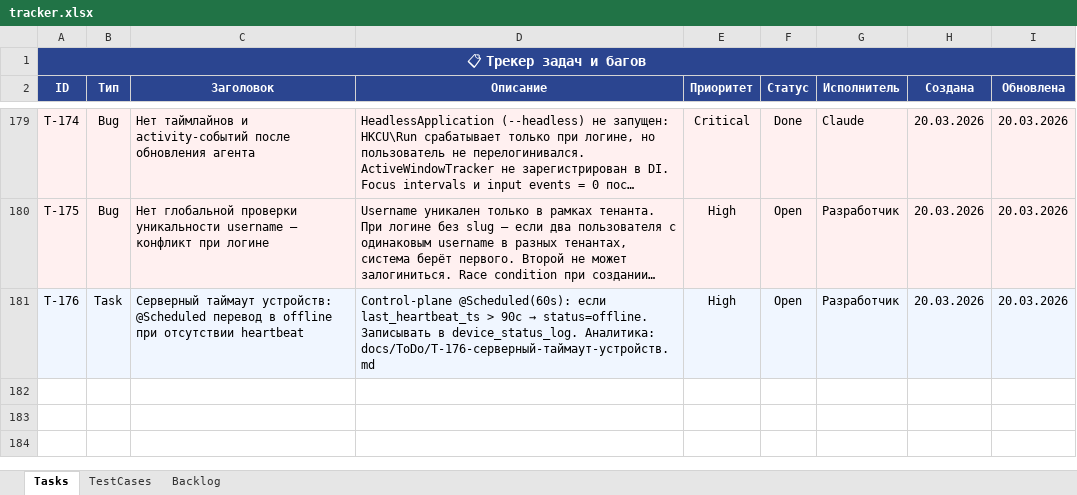
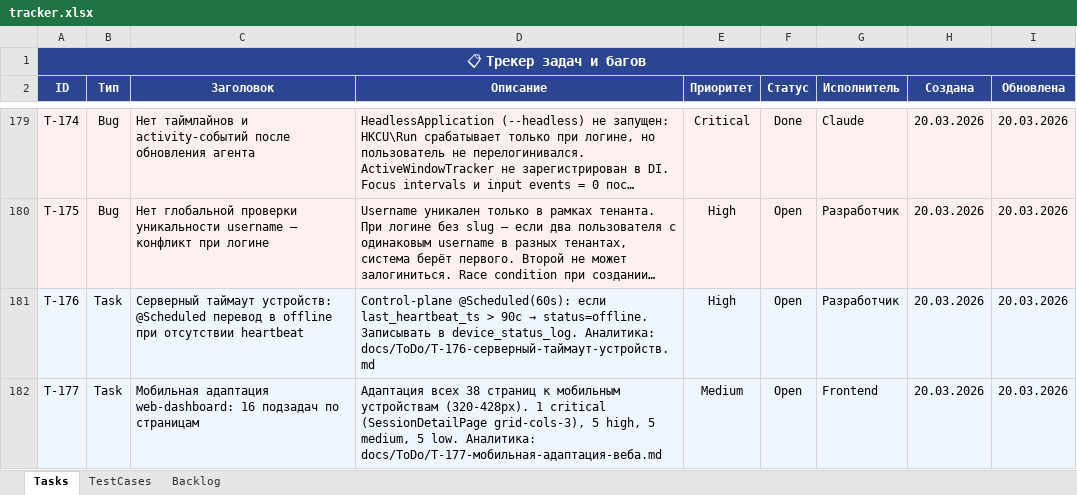
Before and after one commit to shepaland/screen-recorder, an Excel workbook: docs/tracker.xlsx, sheet Tasks, drawn as a sheet; only a part is shown, gaps mark what is left out; long unchanged cells end in …; values as stored, in another font and other column widths than the file's, no borders; the diff names each change by its address in the sheet, - before the commit and + after, or states it on an @@ line.

```diff
--- a/docs/tracker.xlsx (sheet Tasks)
+++ b/docs/tracker.xlsx (sheet Tasks)
+row 182: T-177 | Task | Мобильная адаптация web-dashboard: 16 подзадач по страницам | Адаптация всех 38 страниц к мобильным устройствам (320-428px). 1 critical (SessionDetailPage grid-cols-3), 5 high, 5 medium, 5 low. Аналитика: docs/ToDo/T-177-мобильная-адаптация-веба.md | Medium | Open | Frontend | 20.03.2026 | 20.03.2026
```
Also changed, not shown: 20 other files.
